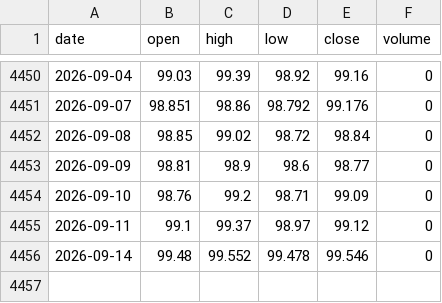
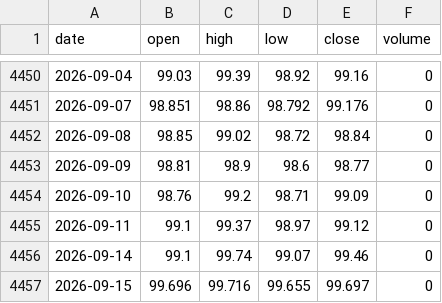
Before and after one commit to 0xtrvkc/dynamic-btc-dxy-analytics-dashboard, a CSV file: data/dxy.csv, drawn as a sheet; only a part is shown, gaps mark what is left out.

```diff
--- a/data/dxy.csv
+++ b/data/dxy.csv
@@ -4455,2 +4455,3 @@ date,open,high,low,close,volume
 2026-09-11,99.1,99.37,98.97,99.12,0
-2026-09-14,99.48,99.552,99.478,99.546,0
+2026-09-14,99.1,99.74,99.07,99.46,0
+2026-09-15,99.696,99.716,99.655,99.697,0
```
Also changed, not shown: 2 other files.
